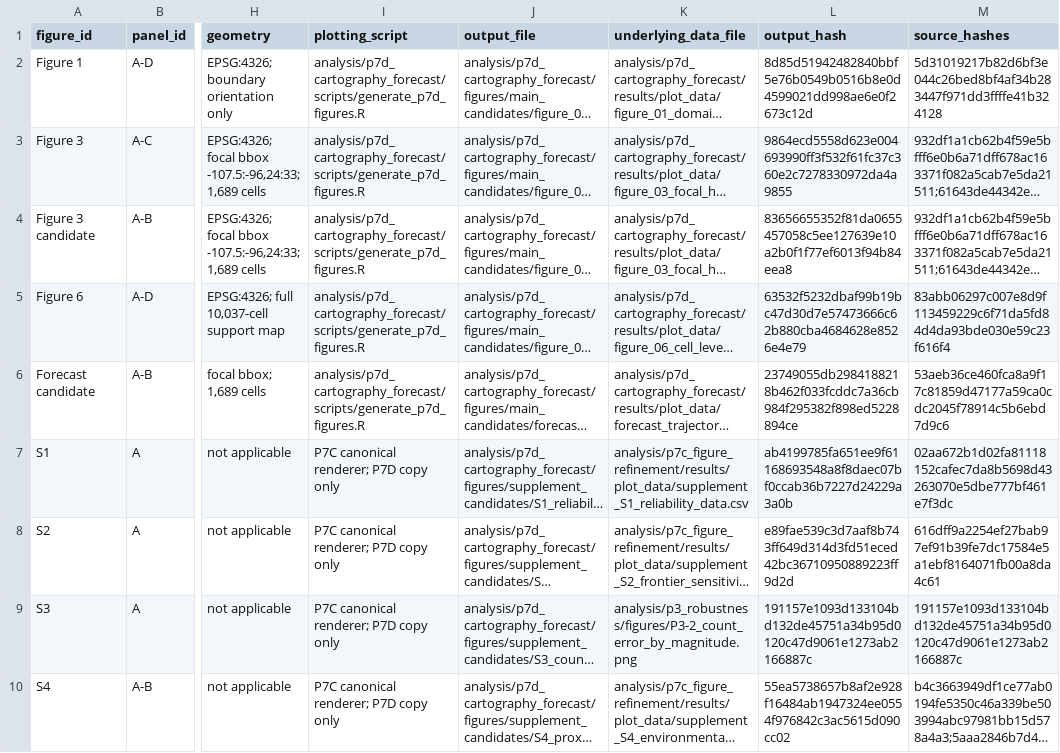
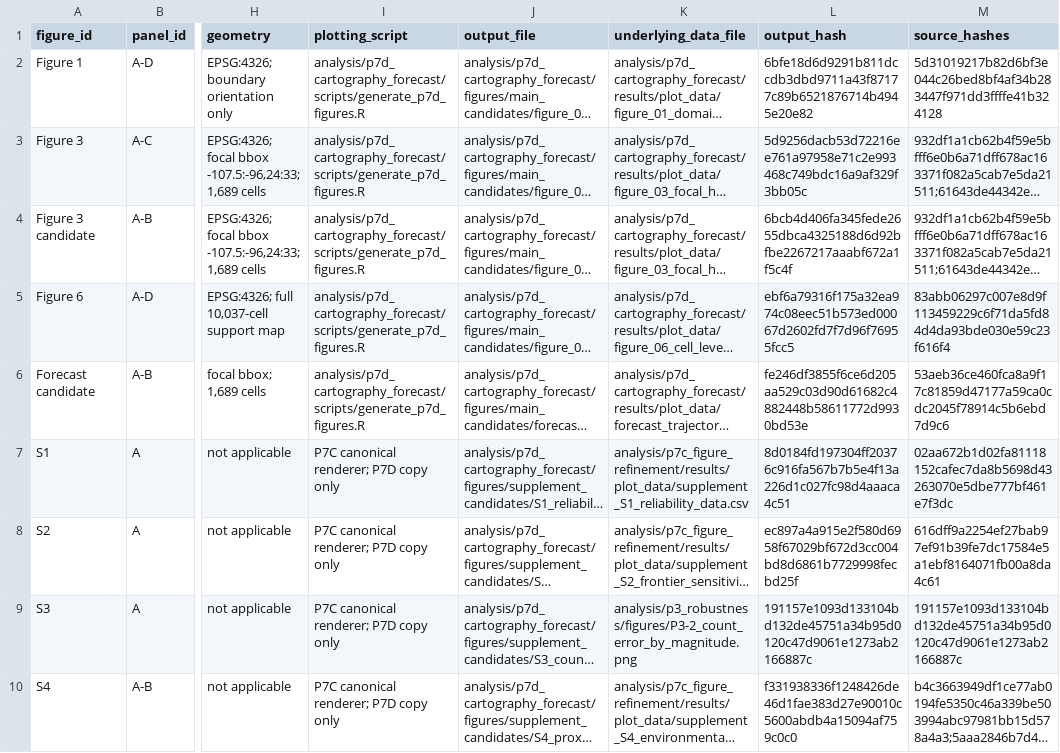
Before and after one commit to geoepi/hominivorax-ml, a CSV file: analysis/p7d_cartography_forecast/results/figure_source_registry.csv, drawn as a sheet; only a part is shown, gaps mark what is left out; long unchanged cells end in …; the diff names each change by its address in the sheet, - before the commit and + after, or states it on an @@ line.

Commit message:
Align P7D registry with committed SVG bytes

```diff
--- a/analysis/p7d_cartography_forecast/results/figure_source_registry.csv
+++ b/analysis/p7d_cartography_forecast/results/figure_source_registry.csv
-L2 (output_hash): 8d85d51942482840bbf5e76b0549b0516b8e0d4599021dd998ae6e0f2673c12d
+L2 (output_hash): 6bfe18d6d9291b811dccdb3dbd9711a43f87177c89b6521876714b4945e20e82
-L3 (output_hash): 9864ecd5558d623e004693990ff3f532f61fc37c360e2c7278330972da4a9855
+L3 (output_hash): 5d9256dacb53d72216ee761a97958e71c2e993468c749bdc16a9af329f3bb05c
-L4 (output_hash): 83656655352f81da0655457058c5ee127639e10a2b0f1f77ef6013f94b84eea8
+L4 (output_hash): 6bcb4d406fa345fede2655dbca4325188d6d92bfbe2267217aaabf672a1f5c4f
-L5 (output_hash): 63532f5232dbaf99b19bc47d30d7e57473666c62b880cba4684628e8526e4e79
+L5 (output_hash): ebf6a79316f175a32ea974c08eec51b573ed00067d2602fd7f7d96f76955fcc5
-L6 (output_hash): 23749055db2984188218b462f033fcddc7a36cb984f295382f898ed5228894ce
+L6 (output_hash): fe246df3855f6ce6d205aa529c03d90d61682c4882448b58611772d9930bd53e
-L7 (output_hash): ab4199785fa651ee9f61168693548a8f8daec07bf0ccab36b7227d24229a3a0b
+L7 (output_hash): 8d0184fd197304ff20376c916fa567b7b5e4f13a226d1c027fc98d4aaaca4c51
-L8 (output_hash): e89fae539c3d7aaf8b743ff649d314d3fd51eced42bc36710950889223ff9d2d
+L8 (output_hash): ec897a4a915e2f580d6958f67029bf672d3cc004bd8d6861b7729998fecbd25f
-L10 (output_hash): 55ea5738657b8af2e928f16484ab1947324ee0554f976842c3ac5615d090cc02
+L10 (output_hash): f331938336f1248426de46d1fae383d27e90010c5600abdb4a15094af759c0c0
```
